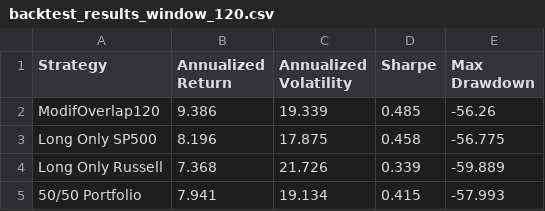
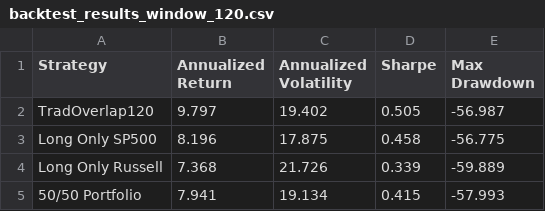
Before and after one commit to aremiat/Multiscale_Inefficiency_Index, a CSV file: data/backtest_results_window_120.csv, drawn as a sheet; removed rows and columns are numbered as before the commit, all else as after; the diff names each change by its address in the sheet, - before the commit and + after, or states it on an @@ line.

```diff
--- a/data/backtest_results_window_120.csv
+++ b/data/backtest_results_window_120.csv
-row 2: ModifOverlap120 | 9.386 | 19.339 | 0.485 | -56.26
+row 2: TradOverlap120 | 9.797 | 19.402 | 0.505 | -56.987
```
Also changed, not shown: data/backtest_long_neutral_results.csv, data/backtest_results_window_1260.csv, 51 other files.
